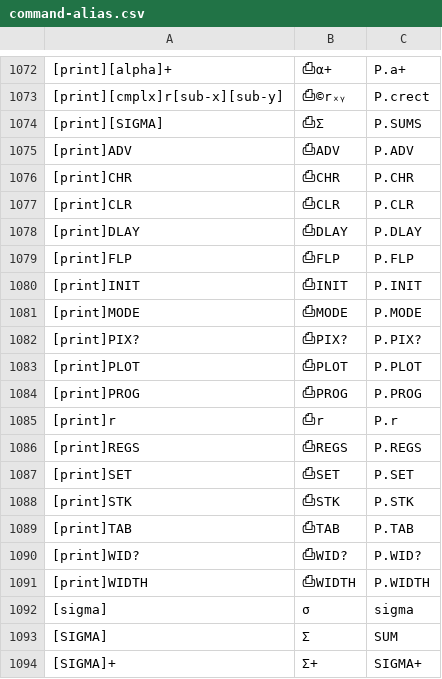
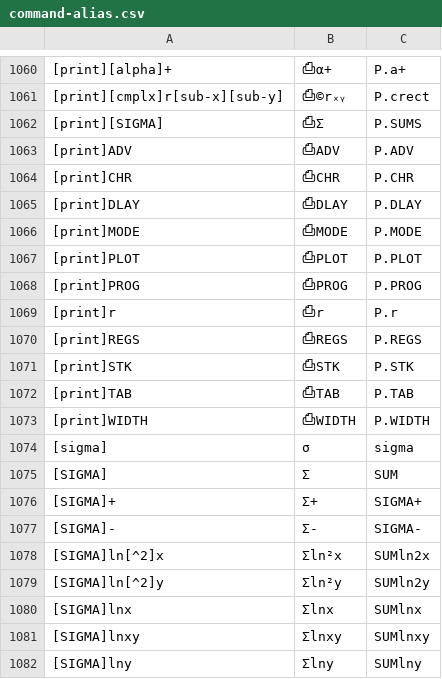
Before and after one commit to svn2github/wp34s, a CSV file: trunk/tools/command-alias.csv, drawn as a sheet; only a part is shown, gaps mark what is left out; the shorter side is filled out with more unchanged rows; removed rows and columns are numbered as before the commit, all else as after; the diff covers the shown part only; the diff names each change by its address in the sheet, - before the commit and + after, or states it on an @@ line.

```diff
--- a/trunk/tools/command-alias.csv
+++ b/trunk/tools/command-alias.csv
-row 1077: [print]CLR | ⎙CLR | P.CLR
-row 1079: [print]FLP | ⎙FLP | P.FLP
-row 1080: [print]INIT | ⎙INIT | P.INIT
-row 1082: [print]PIX? | ⎙PIX? | P.PIX?
-row 1087: [print]SET | ⎙SET | P.SET
-row 1090: [print]WID? | ⎙WID? | P.WID?
```
Also changed, not shown: 12 removed rows and 2 moved rows elsewhere in this file, 15 other files.
